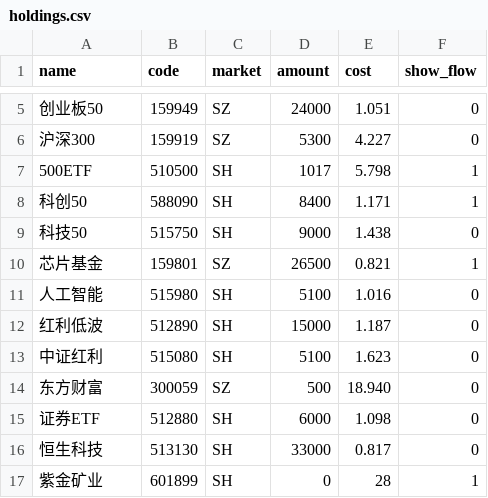
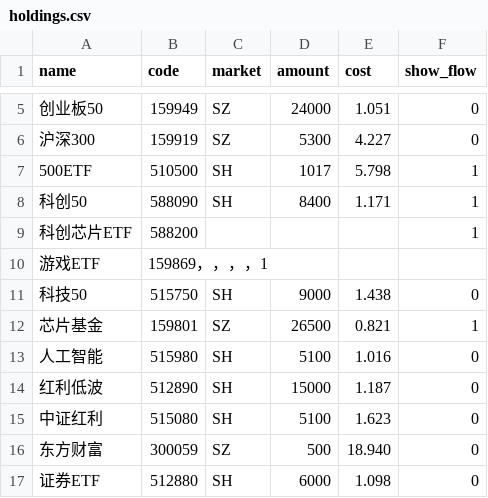
Before and after one commit to HzlGauss/market_watcher, a CSV file: holdings.csv, drawn as a sheet; only a part is shown, gaps mark what is left out; the shorter side is filled out with more unchanged rows; the diff names each change by its address in the sheet, - before the commit and + after, or states it on an @@ line.

Commit message:
持仓更新

```diff
--- a/holdings.csv
+++ b/holdings.csv
+row 9: 科创芯片ETF | 588200 |  |  |  | 1
+row 10: 游戏ETF | 159869，，，，1
```
